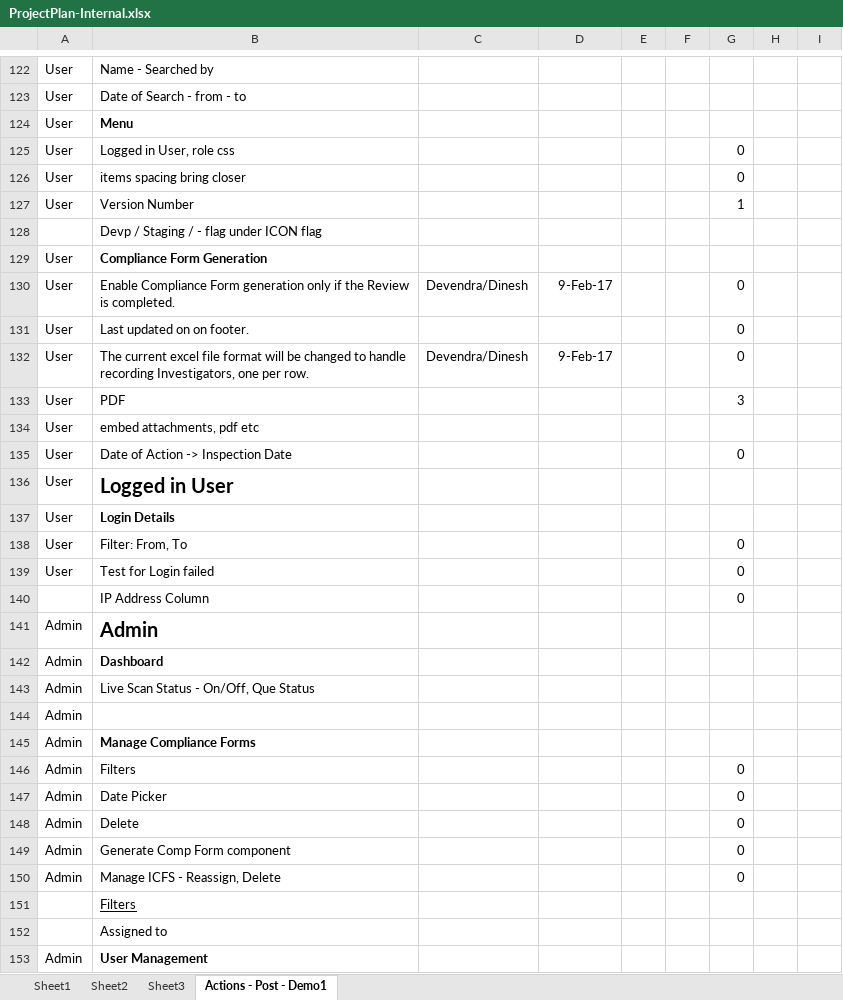
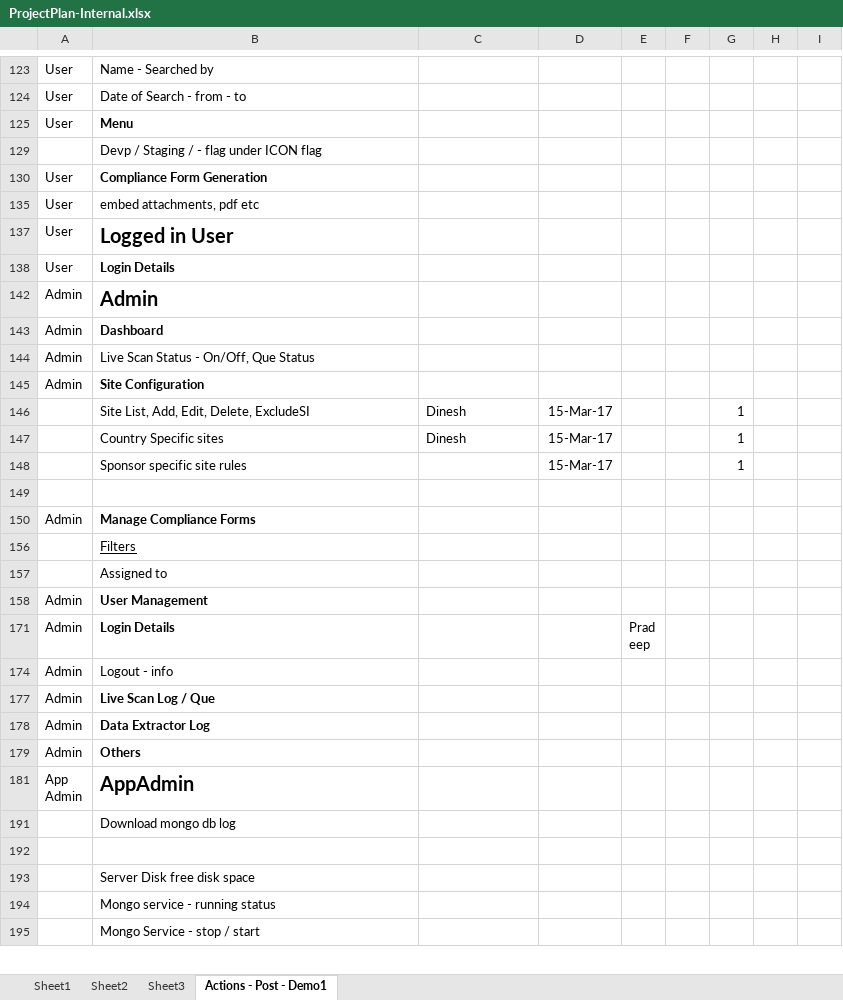
Before and after one commit to patricktaur/icon-ddas, an Excel workbook: Documents/Technical/ProjectPlan-Internal.xlsx, sheet Actions - Post - Demo1, drawn as a sheet; only a part is shown, gaps mark what is left out; the shorter side is filled out with more unchanged rows; values as stored, in another font and other column widths than the file's, no borders; removed rows and columns are numbered as before the commit, all else as after; the diff covers the shown part only; the diff names each change by its address in the sheet, - before the commit and + after, or states it on an @@ line.

```diff
--- a/Documents/Technical/ProjectPlan-Internal.xlsx (sheet Actions - Post - Demo1)
+++ b/Documents/Technical/ProjectPlan-Internal.xlsx (sheet Actions - Post - Demo1)
@@ row 125 hidden: User | Logged in User, role css |  |  |  |  | 0 @@
@@ row 126 hidden: User | items spacing bring closer |  |  |  |  | 0 @@
-row 127: User | Version Number |  |  |  |  | 1
@@ row 130 hidden: User | Enable Compliance Form generation only if the Review is completed. | Devendra/Dinesh | 9-Feb-17 |  |  | 0 @@
@@ row 131 hidden: User | Last updated on on footer. |  |  |  |  | 0 @@
@@ row 132 hidden: User | The current excel file format will be changed to handle recording Investigators, one per row. | Devendra/Dinesh | 9-Feb-17 |  |  | 0 @@
@@ row 133 hidden: User | PDF |  |  |  |  | 3 @@
@@ row 135 hidden: User | Date of Action -> Inspection Date |  |  |  |  | 0 @@
@@ row 138 hidden: User | Filter: From, To |  |  |  |  | 0 @@
@@ row 139 hidden: User | Test for Login failed |  |  |  |  | 0 @@
@@ row 140 hidden:  | IP Address Column |  |  |  |  | 0 @@
-B145: (empty)
+B145: Site Configuration
+row 146:  | Site List, Add, Edit, Delete, ExcludeSI | Dinesh | 15-Mar-17 |  |  | 1
+row 147:  | Country Specific sites | Dinesh | 15-Mar-17 |  |  | 1
+row 148:  | Sponsor specific site rules |  | 15-Mar-17 |  |  | 1
+row 149: (empty)
@@ row 146 hidden: Admin | Filters |  |  |  |  | 0 @@
@@ row 147 hidden: Admin | Date Picker |  |  |  |  | 0 @@
@@ row 148 hidden: Admin | Delete |  |  |  |  | 0 @@
@@ row 149 hidden: Admin | Generate Comp Form component |  |  |  |  | 0 @@
@@ row 150 hidden: Admin | Manage ICFS - Reassign, Delete |  |  |  |  | 0 @@
```
Also changed, not shown: 1 added row, 18 removed rows, 131 hidden or unhidden rows, 6 edited cells and cell formats elsewhere in this sheet, hidden cells, Documents/FromCustomer/15Mar2017/DDAS Issue Log_15Mar17_Updated.xlsx, 4 other files.
